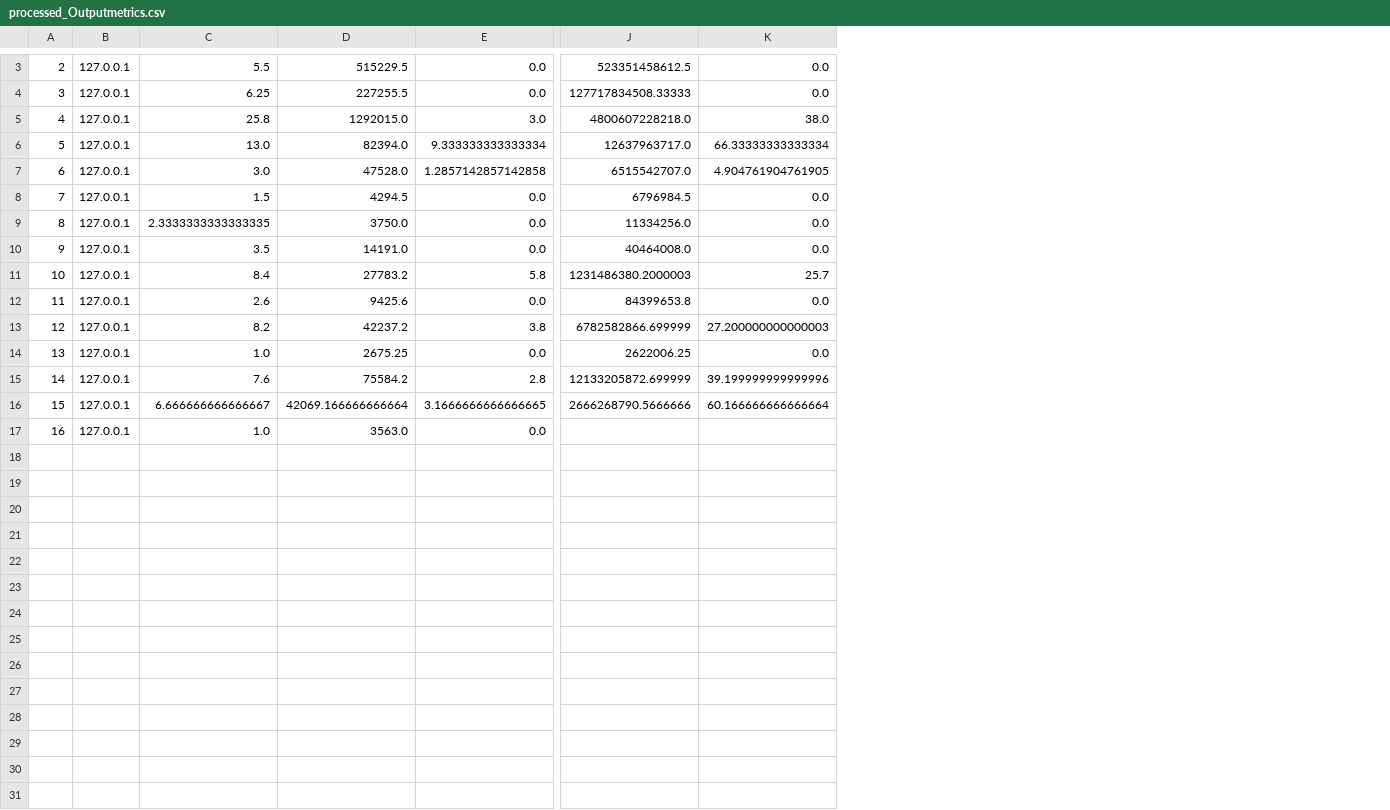
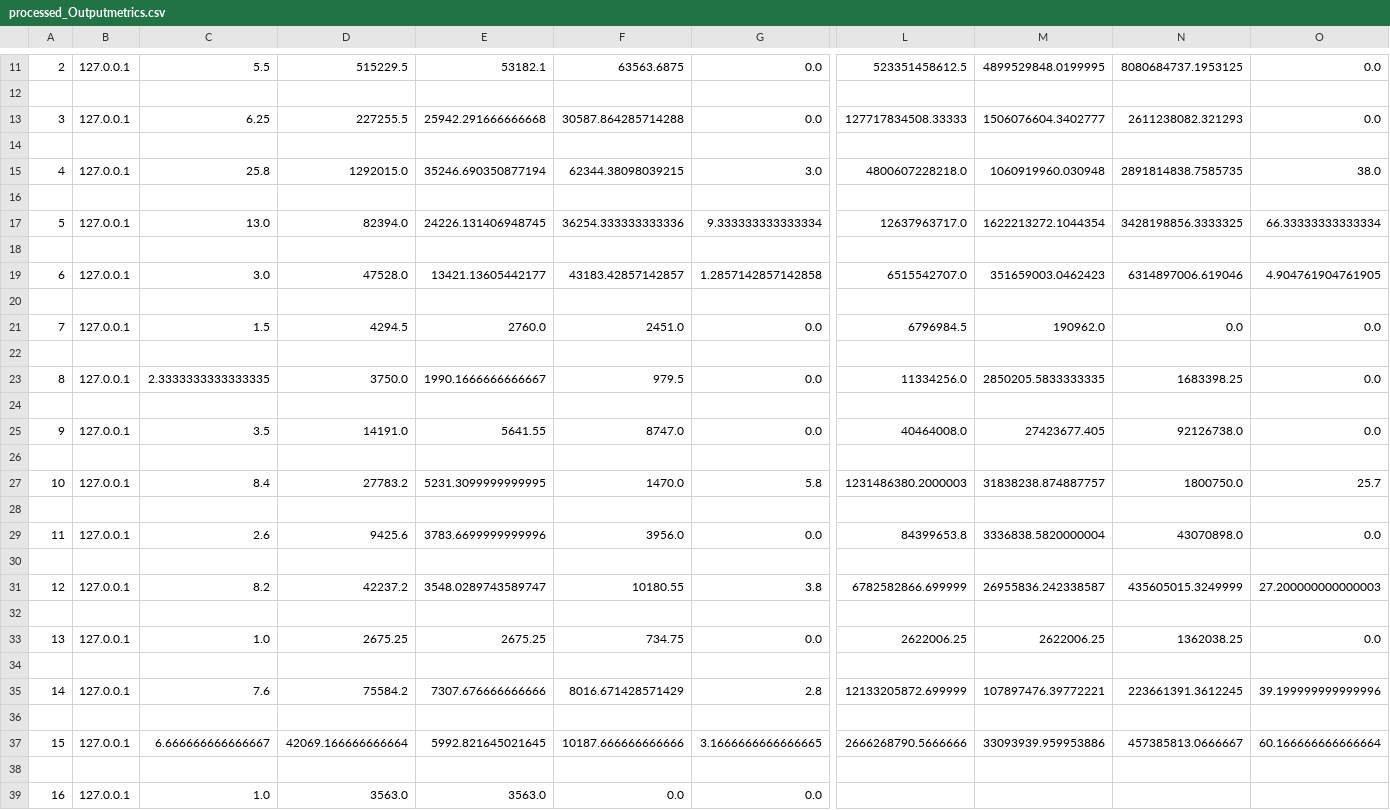
Before and after one commit to NunooFerreira/TPR_Project, a CSV file: FeatureExtractions/processed_Outputmetrics.csv, drawn as a sheet; only a part is shown, gaps mark what is left out; rows hold the shown columns only; the diff covers the shown part only; the diff names each change by its address in the sheet, - before the commit and + after, or states it on an @@ line.

```diff
--- a/FeatureExtractions/processed_Outputmetrics.csv
+++ b/FeatureExtractions/processed_Outputmetrics.csv
+column E, row 11: 53182.1; row 13: 25942.291666666668; row 15: 35246.690350877194; row 17: 24226.131406948745; row 19: 13421.13605442177; row 21: 2760.0; row 23: 1990.1666666666667; row 25: 5641.55; row 27: 5231.3099999999995; row 29: 3783.6699999999996; row 31: 3548.0289743589747; row 33: 2675.25; row 35: 7307.676666666666; row 37: 5992.821645021645; row 39: 3563.0
+column F, row 11: 63563.6875; row 13: 30587.864285714288; row 15: 62344.38098039215; row 17: 36254.333333333336; row 19: 43183.42857142857; row 21: 2451.0; row 23: 979.5; row 25: 8747.0; row 27: 1470.0; row 29: 3956.0; row 31: 10180.55; row 33: 734.75; row 35: 8016.671428571429; row 37: 10187.666666666666; row 39: 0.0
+column M, row 11: 4899529848.0199995; row 13: 1506076604.3402777; row 15: 1060919960.030948; row 17: 1622213272.1044354; row 19: 351659003.0462423; row 21: 190962.0; row 23: 2850205.5833333335; row 25: 27423677.405; row 27: 31838238.874887757; row 29: 3336838.5820000004; row 31: 26955836.242338587; row 33: 2622006.25; row 35: 107897476.39772221; row 37: 33093939.959953886
+column N, row 11: 8080684737.1953125; row 13: 2611238082.321293; row 15: 2891814838.7585735; row 17: 3428198856.3333325; row 19: 6314897006.619046; row 21: 0.0; row 23: 1683398.25; row 25: 92126738.0; row 27: 1800750.0; row 29: 43070898.0; row 31: 435605015.3249999; row 33: 1362038.25; row 35: 223661391.3612245; row 37: 457385813.0666667
+row 12: (empty)
+row 14: (empty)
+row 16: (empty)
+row 18: (empty)
+row 20: (empty)
+row 22: (empty)
+row 24: (empty)
+row 26: (empty)
+row 28: (empty)
+row 30: (empty)
+row 32: (empty)
+row 34: (empty)
+row 36: (empty)
+row 38: (empty)
```
Also changed, not shown: 8 added rows elsewhere in this file, 2 other files.
